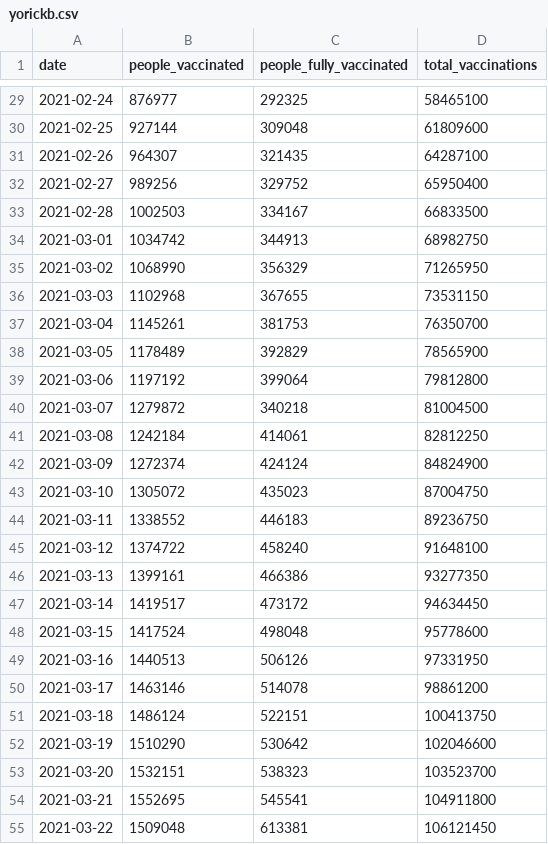
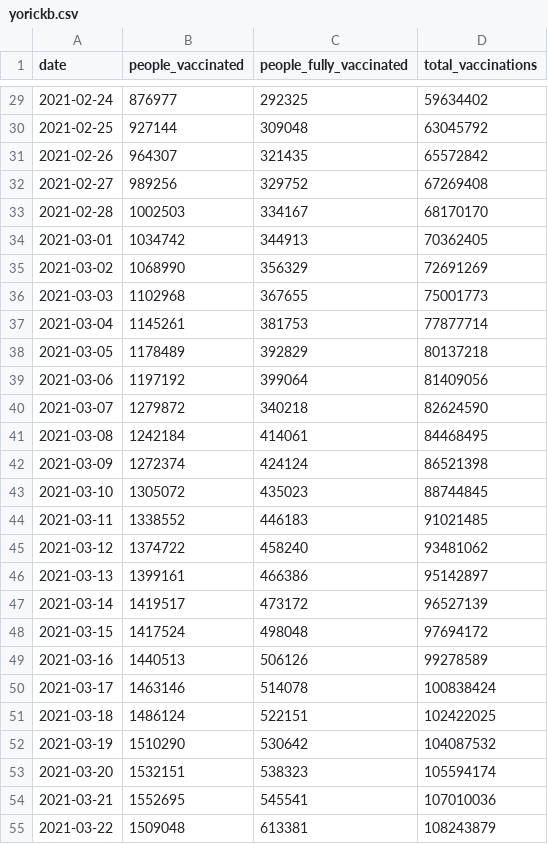
Before and after one commit to Sikerdebaard/vaccinatie-orakel, a CSV file: data/models/yorickb.csv, drawn as a sheet; only a part is shown, gaps mark what is left out; the diff covers the shown part only.

```diff
--- a/data/models/yorickb.csv
+++ b/data/models/yorickb.csv
@@ -29,27 +29,27 @@ date,people_vaccinated,people_fully_vaccinated,total_vaccinations
-2021-02-24,876977,292325,58465100
-2021-02-25,927144,309048,61809600
-2021-02-26,964307,321435,64287100
-2021-02-27,989256,329752,65950400
-2021-02-28,1002503,334167,66833500
-2021-03-01,1034742,344913,68982750
-2021-03-02,1068990,356329,71265950
-2021-03-03,1102968,367655,73531150
-2021-03-04,1145261,381753,76350700
-2021-03-05,1178489,392829,78565900
-2021-03-06,1197192,399064,79812800
-2021-03-07,1279872,340218,81004500
-2021-03-08,1242184,414061,82812250
-2021-03-09,1272374,424124,84824900
-2021-03-10,1305072,435023,87004750
-2021-03-11,1338552,446183,89236750
-2021-03-12,1374722,458240,91648100
-2021-03-13,1399161,466386,93277350
-2021-03-14,1419517,473172,94634450
-2021-03-15,1417524,498048,95778600
-2021-03-16,1440513,506126,97331950
-2021-03-17,1463146,514078,98861200
-2021-03-18,1486124,522151,100413750
-2021-03-19,1510290,530642,102046600
-2021-03-20,1532151,538323,103523700
-2021-03-21,1552695,545541,104911800
-2021-03-22,1509048,613381,106121450
+2021-02-24,876977,292325,59634402
+2021-02-25,927144,309048,63045792
+2021-02-26,964307,321435,65572842
+2021-02-27,989256,329752,67269408
+2021-02-28,1002503,334167,68170170
+2021-03-01,1034742,344913,70362405
+2021-03-02,1068990,356329,72691269
+2021-03-03,1102968,367655,75001773
+2021-03-04,1145261,381753,77877714
+2021-03-05,1178489,392829,80137218
+2021-03-06,1197192,399064,81409056
+2021-03-07,1279872,340218,82624590
+2021-03-08,1242184,414061,84468495
+2021-03-09,1272374,424124,86521398
+2021-03-10,1305072,435023,88744845
+2021-03-11,1338552,446183,91021485
+2021-03-12,1374722,458240,93481062
+2021-03-13,1399161,466386,95142897
+2021-03-14,1419517,473172,96527139
+2021-03-15,1417524,498048,97694172
+2021-03-16,1440513,506126,99278589
+2021-03-17,1463146,514078,100838424
+2021-03-18,1486124,522151,102422025
+2021-03-19,1510290,530642,104087532
+2021-03-20,1532151,538323,105594174
+2021-03-21,1552695,545541,107010036
+2021-03-22,1509048,613381,108243879
```
Also changed, not shown: 86 edited cells elsewhere in this file, data/ensemble.csv, 3 other files.
